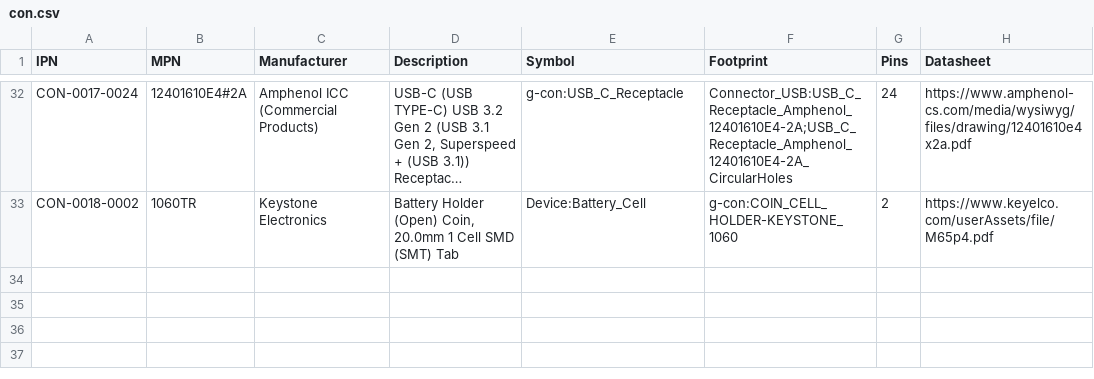
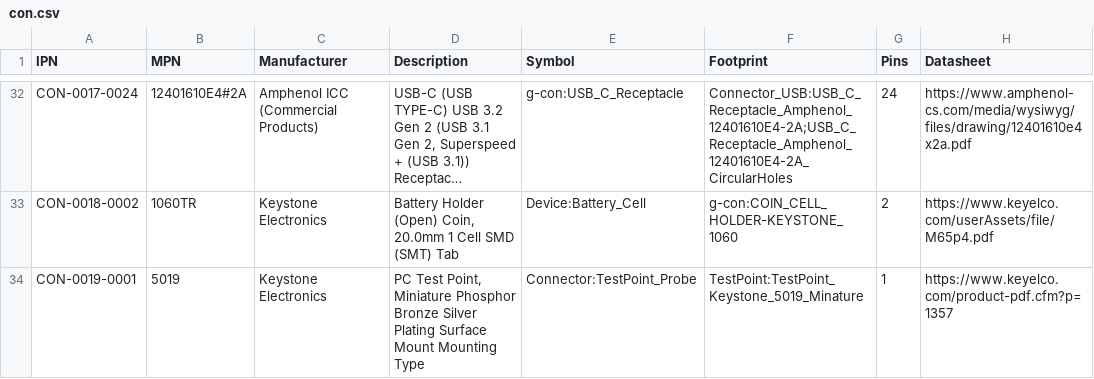
Before and after one commit to git-plm/parts, a CSV file: con.csv, drawn as a sheet; only a part is shown, gaps mark what is left out; long unchanged cells end in …; the diff names each change by its address in the sheet, - before the commit and + after, or states it on an @@ line.

Commit message:
Added testpoints, both placed components (probe loops) and artwork only testpoints.

```diff
--- a/con.csv
+++ b/con.csv
+row 34: CON-0019-0001 | 5019 | Keystone Electronics | PC Test Point, Miniature Phosphor Bronze Silver Plating Surface Mount Mounting Type | Connector:TestPoint_Probe | TestPoint:TestPoint_Keystone_5019_Minature | 1 | https://www.keyelco.com/product-pdf.cfm?p=1357
```
Also changed, not shown: 4 other files.
